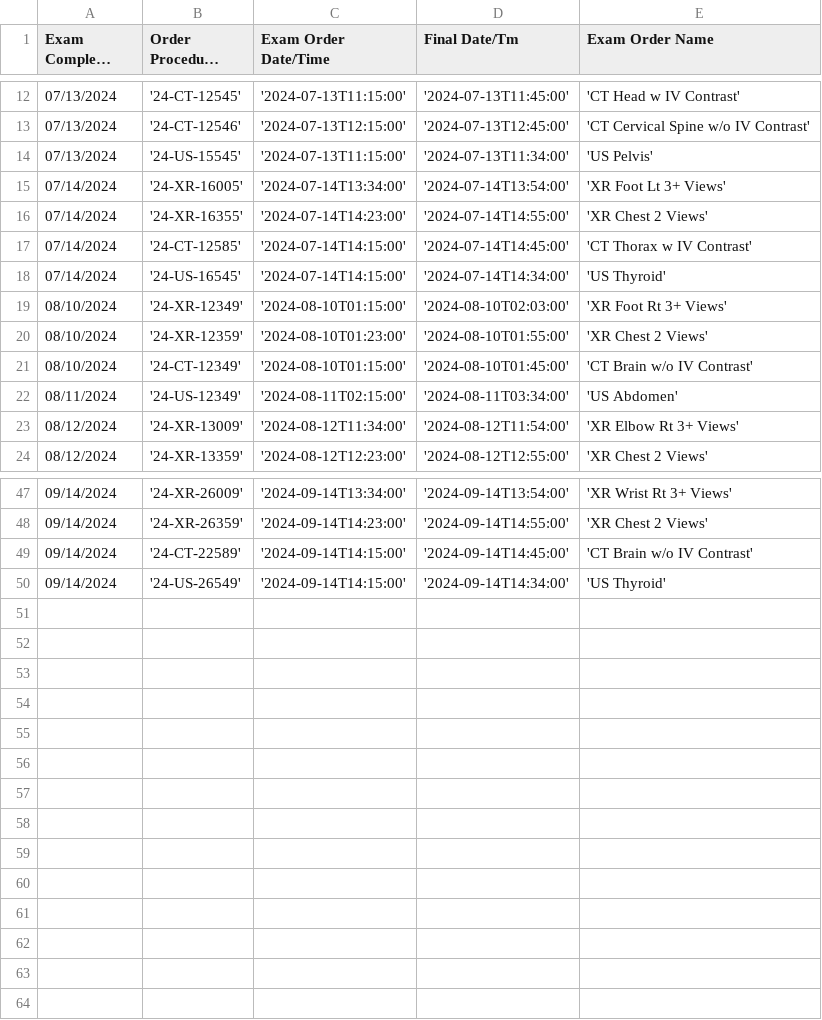
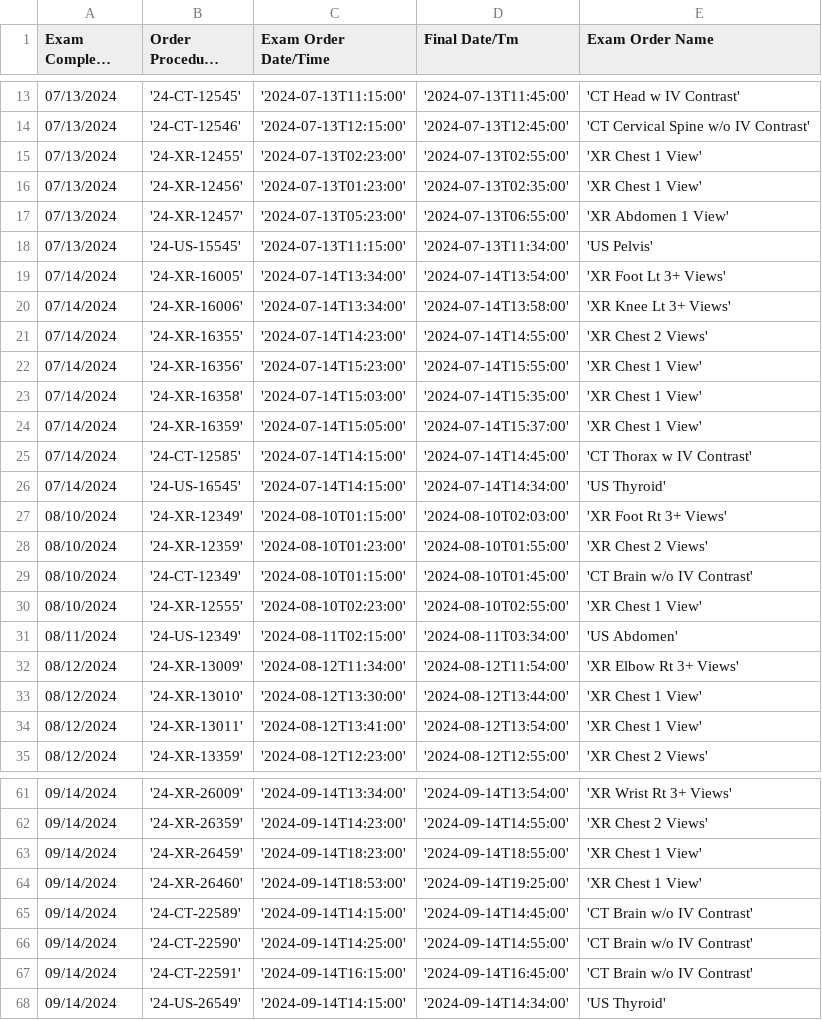
Before and after one commit to neato0079/exam-analytics, a CSV file: mock_exam_data.csv, drawn as a sheet; only a part is shown, gaps mark what is left out; long unchanged cells end in …; the diff covers the shown part only; the diff names each change by its address in the sheet, - before the commit and + after, or states it on an @@ line.

Commit message:
add more data

```diff
--- a/mock_exam_data.csv
+++ b/mock_exam_data.csv
+row 15: 07/13/2024 | '24-XR-12455' | '2024-07-13T02:23:00' | '2024-07-13T02:55:00' | 'XR Chest 1 View'
+row 16: 07/13/2024 | '24-XR-12456' | '2024-07-13T01:23:00' | '2024-07-13T02:35:00' | 'XR Chest 1 View'
+row 17: 07/13/2024 | '24-XR-12457' | '2024-07-13T05:23:00' | '2024-07-13T06:55:00' | 'XR Abdomen 1 View'
+row 20: 07/14/2024 | '24-XR-16006' | '2024-07-14T13:34:00' | '2024-07-14T13:58:00' | 'XR Knee Lt 3+ Views'
+row 22: 07/14/2024 | '24-XR-16356' | '2024-07-14T15:23:00' | '2024-07-14T15:55:00' | 'XR Chest 1 View'
+row 23: 07/14/2024 | '24-XR-16358' | '2024-07-14T15:03:00' | '2024-07-14T15:35:00' | 'XR Chest 1 View'
+row 24: 07/14/2024 | '24-XR-16359' | '2024-07-14T15:05:00' | '2024-07-14T15:37:00' | 'XR Chest 1 View'
+row 30: 08/10/2024 | '24-XR-12555' | '2024-08-10T02:23:00' | '2024-08-10T02:55:00' | 'XR Chest 1 View'
+row 33: 08/12/2024 | '24-XR-13010' | '2024-08-12T13:30:00' | '2024-08-12T13:44:00' | 'XR Chest 1 View'
+row 34: 08/12/2024 | '24-XR-13011' | '2024-08-12T13:41:00' | '2024-08-12T13:54:00' | 'XR Chest 1 View'
+row 63: 09/14/2024 | '24-XR-26459' | '2024-09-14T18:23:00' | '2024-09-14T18:55:00' | 'XR Chest 1 View'
+row 64: 09/14/2024 | '24-XR-26460' | '2024-09-14T18:53:00' | '2024-09-14T19:25:00' | 'XR Chest 1 View'
+row 66: 09/14/2024 | '24-CT-22590' | '2024-09-14T14:25:00' | '2024-09-14T14:55:00' | 'CT Brain w/o IV Contrast'
+row 67: 09/14/2024 | '24-CT-22591' | '2024-09-14T16:15:00' | '2024-09-14T16:45:00' | 'CT Brain w/o IV Contrast'
```
Also changed, not shown: 4 added rows elsewhere in this file.
